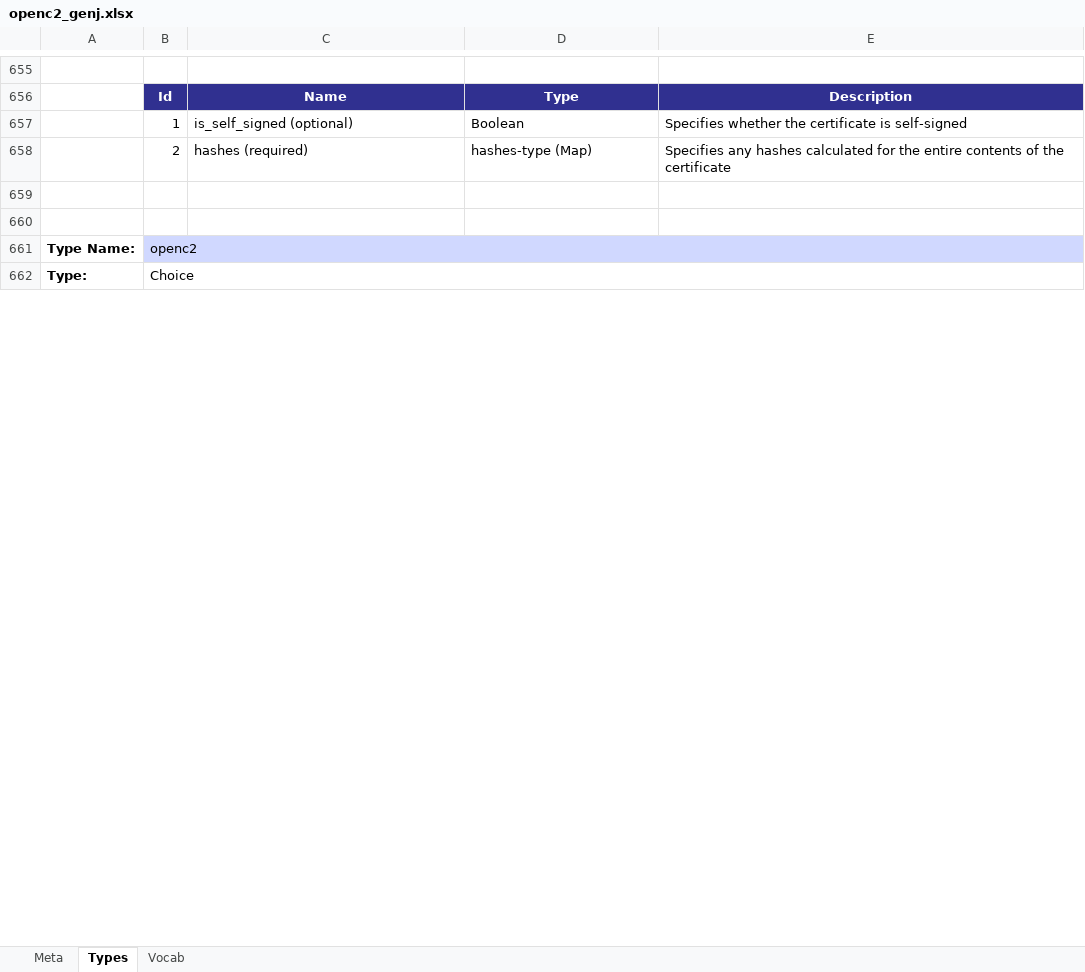
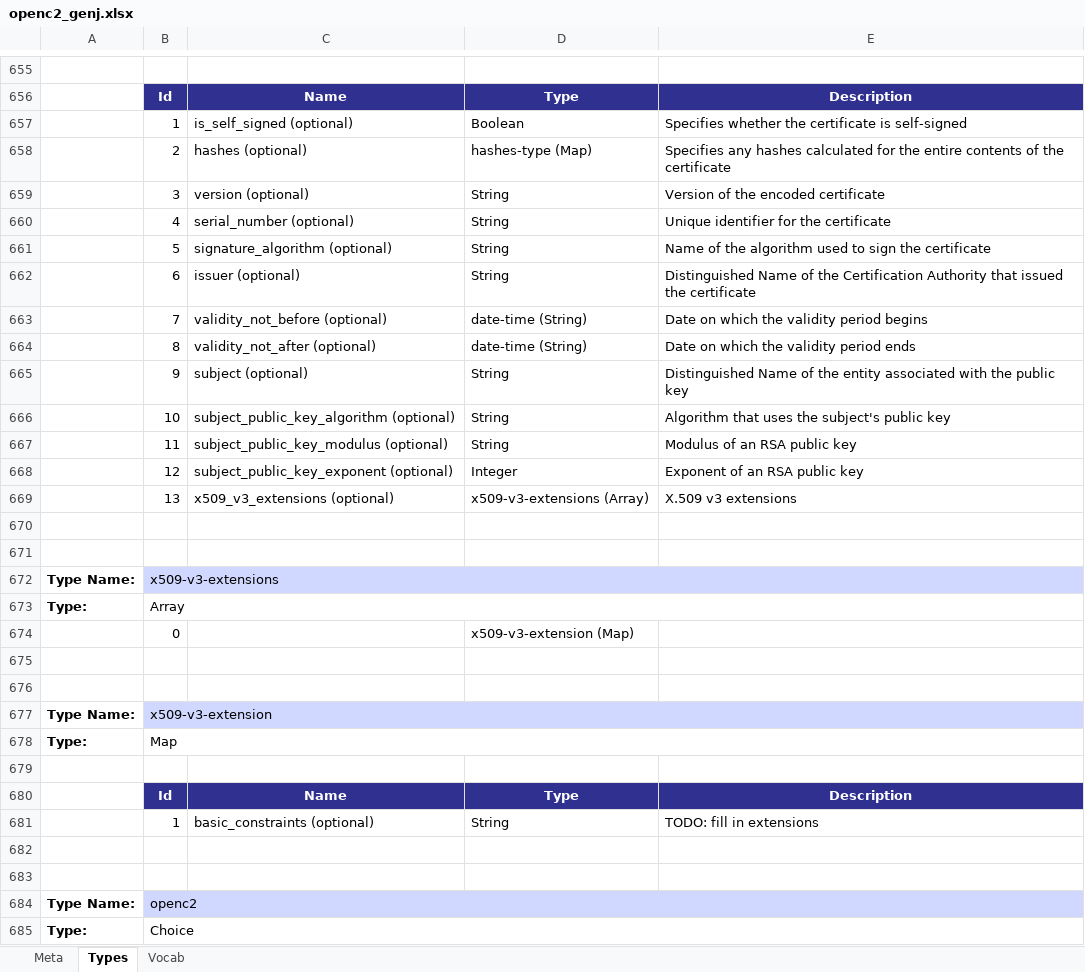
Before and after one commit to oasis-open/openc2-jadn-software, an Excel workbook: schema_gen/openc2_genj.xlsx, sheet Types, drawn as a sheet; only a part is shown, gaps mark what is left out; values as stored, in another font and other column widths than the file's, no borders; the diff names each change by its address in the sheet, - before the commit and + after, or states it on an @@ line.

Commit message:
Add query actions and query schema examples

```diff
--- a/schema_gen/openc2_genj.xlsx (sheet Types)
+++ b/schema_gen/openc2_genj.xlsx (sheet Types)
-C658: hashes (required)
+C658: hashes (optional)
+row 659:  | 3 | version (optional) | String | Version of the encoded certificate
+row 660:  | 4 | serial_number (optional) | String | Unique identifier for the certificate
+row 661:  | 5 | signature_algorithm (optional) | String | Name of the algorithm used to sign the certificate
+row 662:  | 6 | issuer (optional) | String | Distinguished Name of the Certification Authority that issued the certificate
+row 663:  | 7 | validity_not_before (optional) | date-time (String) | Date on which the validity period begins
+row 664:  | 8 | validity_not_after (optional) | date-time (String) | Date on which the validity period ends
+row 665:  | 9 | subject (optional) | String | Distinguished Name of the entity associated with the public key
+row 666:  | 10 | subject_public_key_algorithm (optional) | String | Algorithm that uses the subject's public key
+row 667:  | 11 | subject_public_key_modulus (optional) | String | Modulus of an RSA public key
+row 668:  | 12 | subject_public_key_exponent (optional) | Integer | Exponent of an RSA public key
+row 669:  | 13 | x509_v3_extensions (optional) | x509-v3-extensions (Array) | X.509 v3 extensions
+row 670: (empty)
+row 671: (empty)
+row 672: Type Name: | x509-v3-extensions
+row 673: Type: | Array
+row 674:  | 0 |  | x509-v3-extension (Map)
+row 675: (empty)
+row 676: (empty)
+row 677: Type Name: | x509-v3-extension
+row 678: Type: | Map
+row 679: (empty)
+row 680:  | Id | Name | Type | Description
+row 681:  | 1 | basic_constraints (optional) | String | TODO: fill in extensions
```
Also changed, not shown: sheet Meta, 47 other files.
